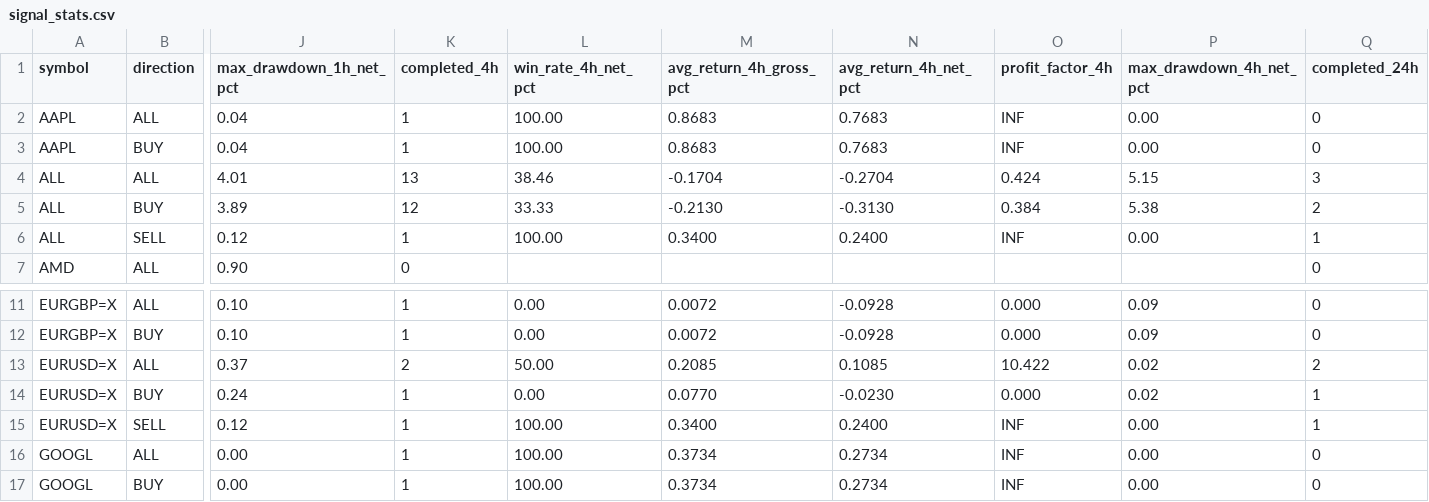
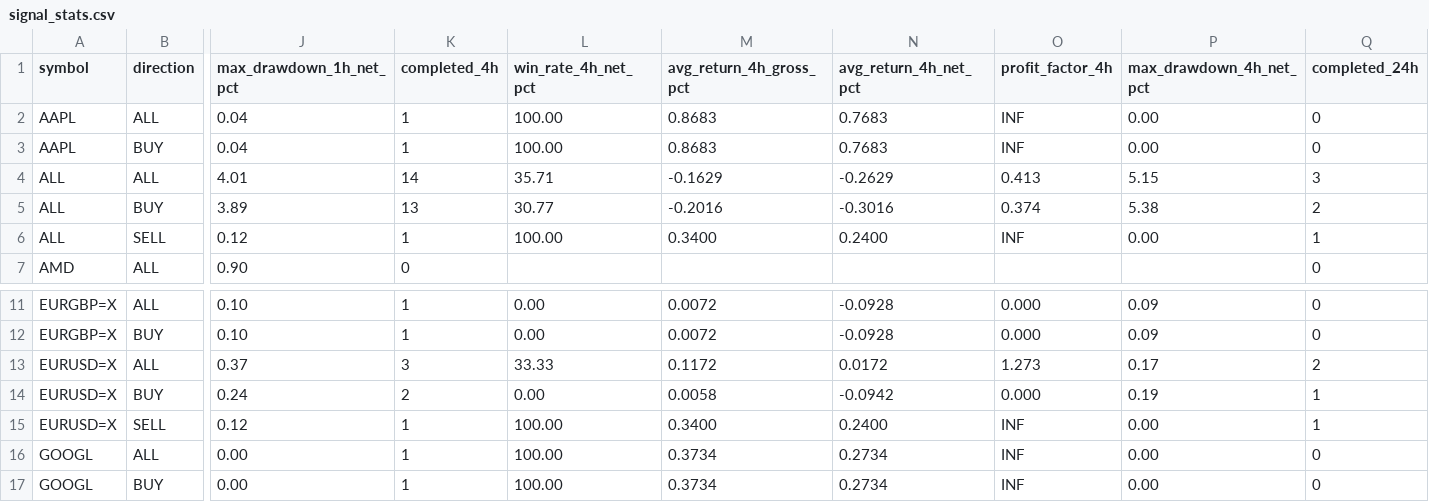
Before and after one commit to jaimefg19034/macd-alerts, a CSV file: data/signal_stats.csv, drawn as a sheet; only a part is shown, gaps mark what is left out; the diff names each change by its address in the sheet, - before the commit and + after, or states it on an @@ line.

```diff
--- a/data/signal_stats.csv
+++ b/data/signal_stats.csv
-K4 (completed_4h): 13
+K4 (completed_4h): 14
-L4 (win_rate_4h_net_pct): 38.46
+L4 (win_rate_4h_net_pct): 35.71
-M4 (avg_return_4h_gross_pct): -0.1704
+M4 (avg_return_4h_gross_pct): -0.1629
-N4 (avg_return_4h_net_pct): -0.2704
+N4 (avg_return_4h_net_pct): -0.2629
-O4 (profit_factor_4h): 0.424
+O4 (profit_factor_4h): 0.413
-K5 (completed_4h): 12
+K5 (completed_4h): 13
-L5 (win_rate_4h_net_pct): 33.33
+L5 (win_rate_4h_net_pct): 30.77
-M5 (avg_return_4h_gross_pct): -0.2130
+M5 (avg_return_4h_gross_pct): -0.2016
-N5 (avg_return_4h_net_pct): -0.3130
+N5 (avg_return_4h_net_pct): -0.3016
-O5 (profit_factor_4h): 0.384
+O5 (profit_factor_4h): 0.374
-K13 (completed_4h): 2
+K13 (completed_4h): 3
-L13 (win_rate_4h_net_pct): 50.00
+L13 (win_rate_4h_net_pct): 33.33
-M13 (avg_return_4h_gross_pct): 0.2085
+M13 (avg_return_4h_gross_pct): 0.1172
-N13 (avg_return_4h_net_pct): 0.1085
+N13 (avg_return_4h_net_pct): 0.0172
-O13 (profit_factor_4h): 10.422
+O13 (profit_factor_4h): 1.273
-P13 (max_drawdown_4h_net_pct): 0.02
+P13 (max_drawdown_4h_net_pct): 0.17
-K14 (completed_4h): 1
+K14 (completed_4h): 2
-M14 (avg_return_4h_gross_pct): 0.0770
+M14 (avg_return_4h_gross_pct): 0.0058
-N14 (avg_return_4h_net_pct): -0.0230
+N14 (avg_return_4h_net_pct): -0.0942
-P14 (max_drawdown_4h_net_pct): 0.02
+P14 (max_drawdown_4h_net_pct): 0.19
```
Also changed, not shown: data/signal_history.csv.
